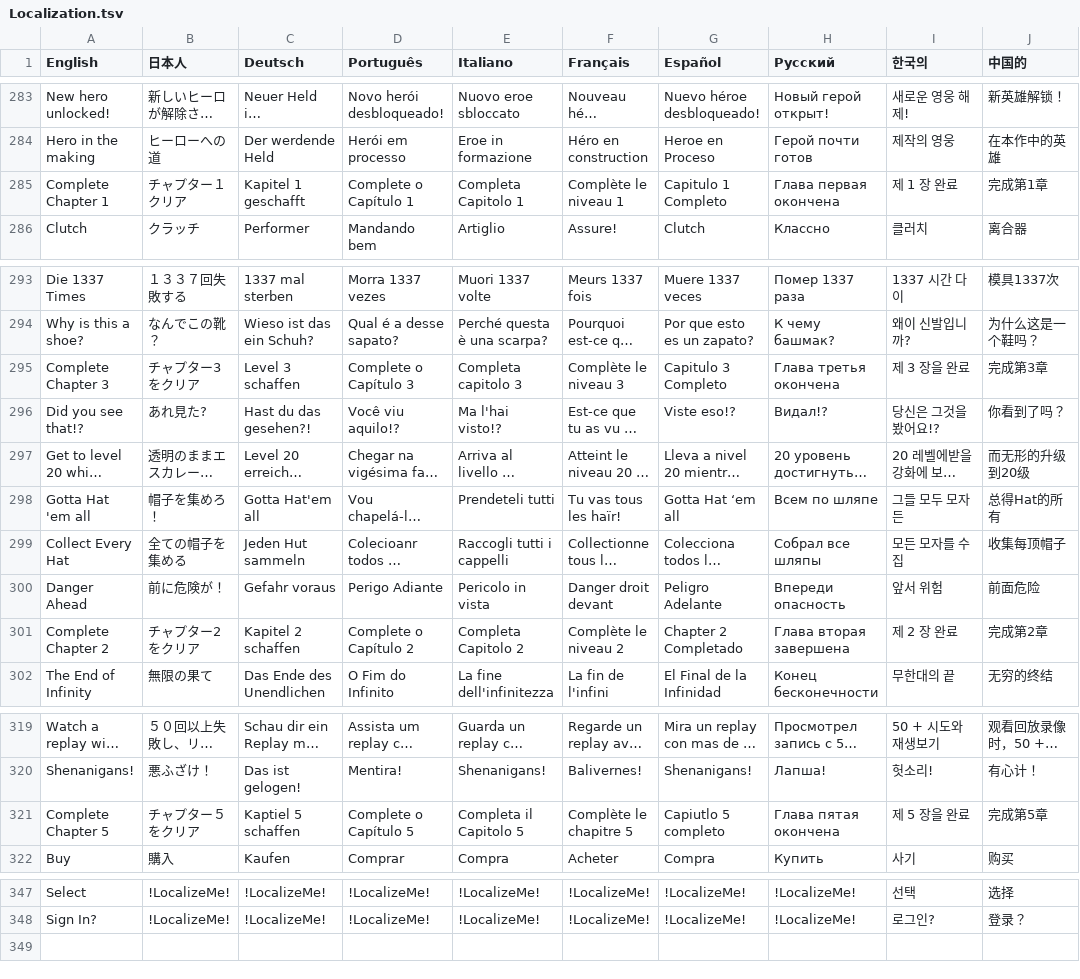
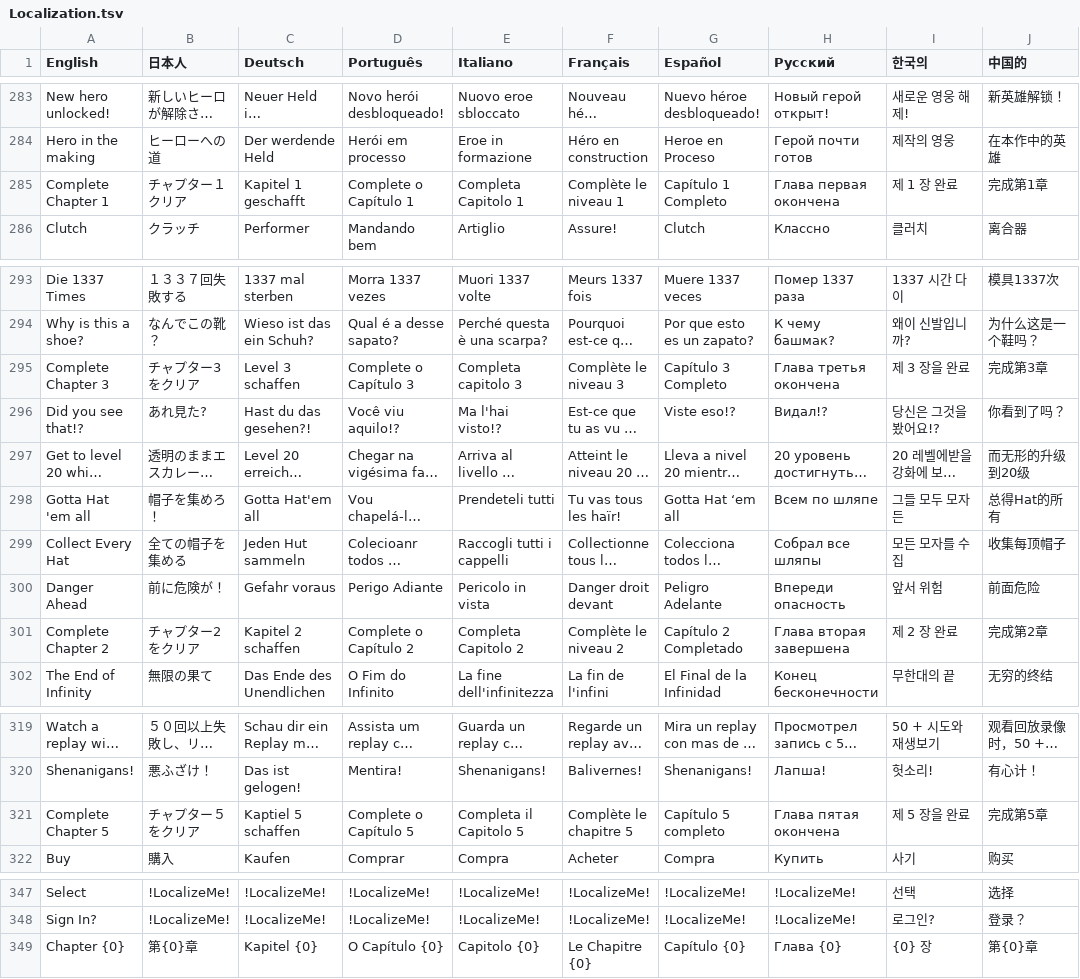
Before and after one commit to PwneeStudios/Cloudberry-Kingdom, a TSV file: Cloudberry Kingdom/ContentPC/Localization/Localization.tsv, drawn as a sheet; only a part is shown, gaps mark what is left out; long unchanged cells end in …; the diff names each change by its address in the sheet, - before the commit and + after, or states it on an @@ line.

```diff
--- a/Cloudberry Kingdom/ContentPC/Localization/Localization.tsv
+++ b/Cloudberry Kingdom/ContentPC/Localization/Localization.tsv
-G285 (Español): Capitulo 1 Completo
+G285 (Español): Capítulo 1 Completo
-G295 (Español): Capitulo 3 Completo
+G295 (Español): Capítulo 3 Completo
-G301 (Español): Chapter 2 Completado
+G301 (Español): Capítulo 2 Completado
-G321 (Español): Capiutlo 5 completo
+G321 (Español): Capítulo 5 completo
+row 349: Chapter {0} | 第{0}章 | Kapitel {0} | O Capítulo {0} | Capitolo {0} | Le Chapitre {0} | Capítulo {0} | Глава {0} | {0} 장 | 第{0}章
```
Also changed, not shown: 24 other files.
